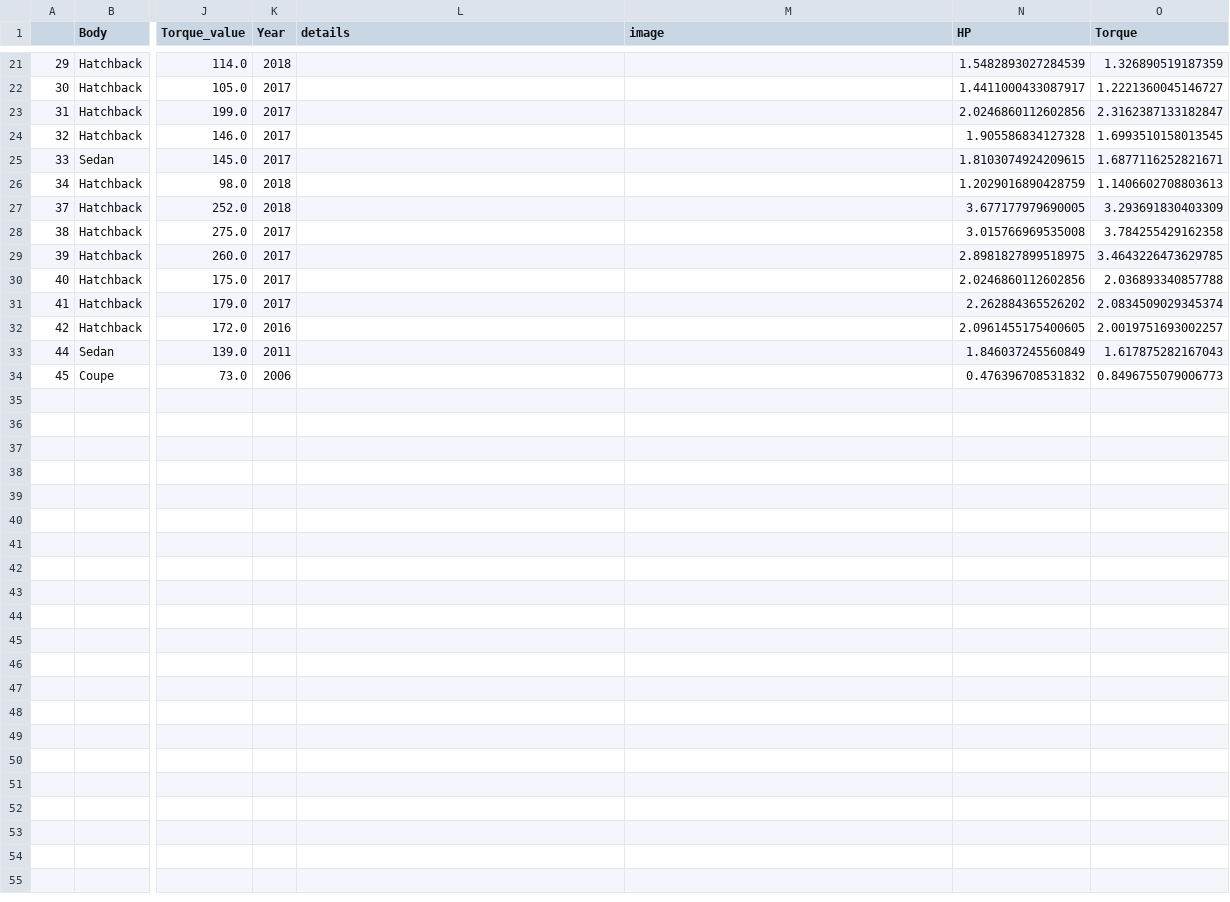
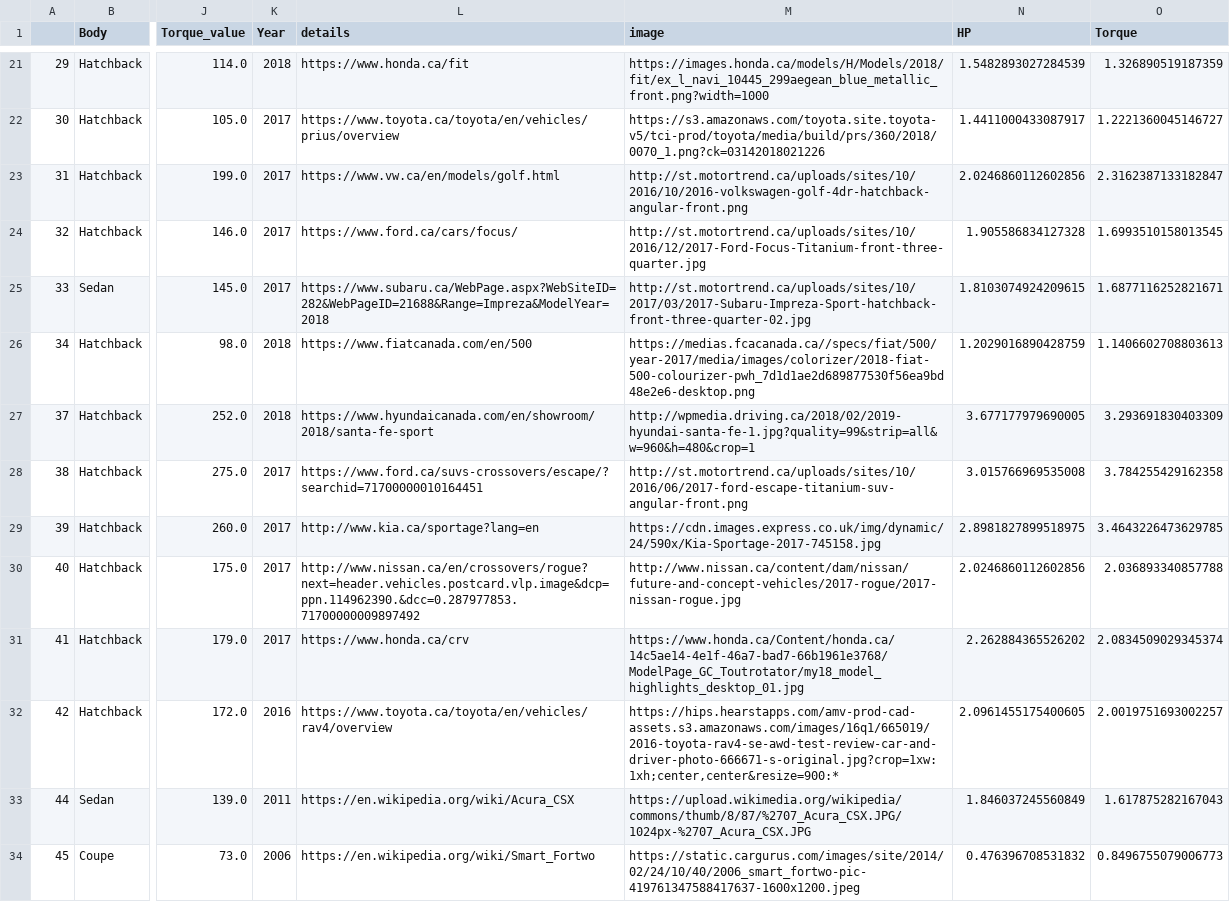
Before and after one commit to trentlavoie/fydp, a CSV file: notebooks/rec/data/model_vectors.csv, drawn as a sheet; only a part is shown, gaps mark what is left out; the diff covers the shown part only; the diff names each change by its address in the sheet, - before the commit and + after, or states it on an @@ line.

```diff
--- a/notebooks/rec/data/model_vectors.csv
+++ b/notebooks/rec/data/model_vectors.csv
-L21 (details): (empty)
+L21 (details): https://www.honda.ca/fit
-M21 (image): (empty)
+M21 (image): https://images.honda.ca/models/H/Models/2018/fit/ex_l_navi_10445_299aegean_blue_metallic_front.png?width=1000
-L22 (details): (empty)
+L22 (details): https://www.toyota.ca/toyota/en/vehicles/prius/overview
-M22 (image): (empty)
+M22 (image): https://s3.amazonaws.com/toyota.site.toyota-v5/tci-prod/toyota/media/build/prs/360/2018/0070_1.png?ck=03142018021226
-L23 (details): (empty)
+L23 (details): https://www.vw.ca/en/models/golf.html
-M23 (image): (empty)
+M23 (image): http://st.motortrend.ca/uploads/sites/10/2016/10/2016-volkswagen-golf-4dr-hatchback-angular-front.png
-L24 (details): (empty)
+L24 (details): https://www.ford.ca/cars/focus/
-M24 (image): (empty)
+M24 (image): http://st.motortrend.ca/uploads/sites/10/2016/12/2017-Ford-Focus-Titanium-front-three-quarter.jpg
-L25 (details): (empty)
+L25 (details): https://www.subaru.ca/WebPage.aspx?WebSiteID=282&WebPageID=21688&Range=Impreza&ModelYear=2018
-M25 (image): (empty)
+M25 (image): http://st.motortrend.ca/uploads/sites/10/2017/03/2017-Subaru-Impreza-Sport-hatchback-front-three-quarter-02.jpg
-L26 (details): (empty)
+L26 (details): https://www.fiatcanada.com/en/500
-M26 (image): (empty)
+M26 (image): https://medias.fcacanada.ca//specs/fiat/500/year-2017/media/images/colorizer/2018-fiat-500-colourizer-pwh_7d1d1ae2d689877530f56ea9bd48e2e6-desktop.png
-L27 (details): (empty)
+L27 (details): https://www.hyundaicanada.com/en/showroom/2018/santa-fe-sport
-M27 (image): (empty)
+M27 (image): http://wpmedia.driving.ca/2018/02/2019-hyundai-santa-fe-1.jpg?quality=99&strip=all&w=960&h=480&crop=1
-L28 (details): (empty)
+L28 (details): https://www.ford.ca/suvs-crossovers/escape/?searchid=71700000010164451
-M28 (image): (empty)
+M28 (image): http://st.motortrend.ca/uploads/sites/10/2016/06/2017-ford-escape-titanium-suv-angular-front.png
-L29 (details): (empty)
+L29 (details): http://www.kia.ca/sportage?lang=en
-M29 (image): (empty)
+M29 (image): https://cdn.images.express.co.uk/img/dynamic/24/590x/Kia-Sportage-2017-745158.jpg
-L30 (details): (empty)
+L30 (details): http://www.nissan.ca/en/crossovers/rogue?next=header.vehicles.postcard.vlp.image&dcp=ppn.114962390.&dcc=0.287977853.71700000009897492
-M30 (image): (empty)
+M30 (image): http://www.nissan.ca/content/dam/nissan/future-and-concept-vehicles/2017-rogue/2017-nissan-rogue.jpg
-L31 (details): (empty)
+L31 (details): https://www.honda.ca/crv
-M31 (image): (empty)
+M31 (image): https://www.honda.ca/Content/honda.ca/14c5ae14-4e1f-46a7-bad7-66b1961e3768/ModelPage_GC_Toutrotator/my18_model_highlights_desktop_01.jpg
-L32 (details): (empty)
+L32 (details): https://www.toyota.ca/toyota/en/vehicles/rav4/overview
-M32 (image): (empty)
+M32 (image): https://hips.hearstapps.com/amv-prod-cad-assets.s3.amazonaws.com/images/16q1/665019/2016-toyota-rav4-se-awd-test-review-car-and-driver-photo-666671-s-original.jpg?crop=1xw:1xh;center,center&resize=900:*
-L33 (details): (empty)
+L33 (details): https://en.wikipedia.org/wiki/Acura_CSX
-M33 (image): (empty)
+M33 (image): https://upload.wikimedia.org/wikipedia/commons/thumb/8/87/%2707_Acura_CSX.JPG/1024px-%2707_Acura_CSX.JPG
-L34 (details): (empty)
+L34 (details): https://en.wikipedia.org/wiki/Smart_Fortwo
-M34 (image): (empty)
+M34 (image): https://static.cargurus.com/images/site/2014/02/24/10/40/2006_smart_fortwo-pic-419761347588417637-1600x1200.jpeg
```
Also changed, not shown: 32 edited cells elsewhere in this file.
